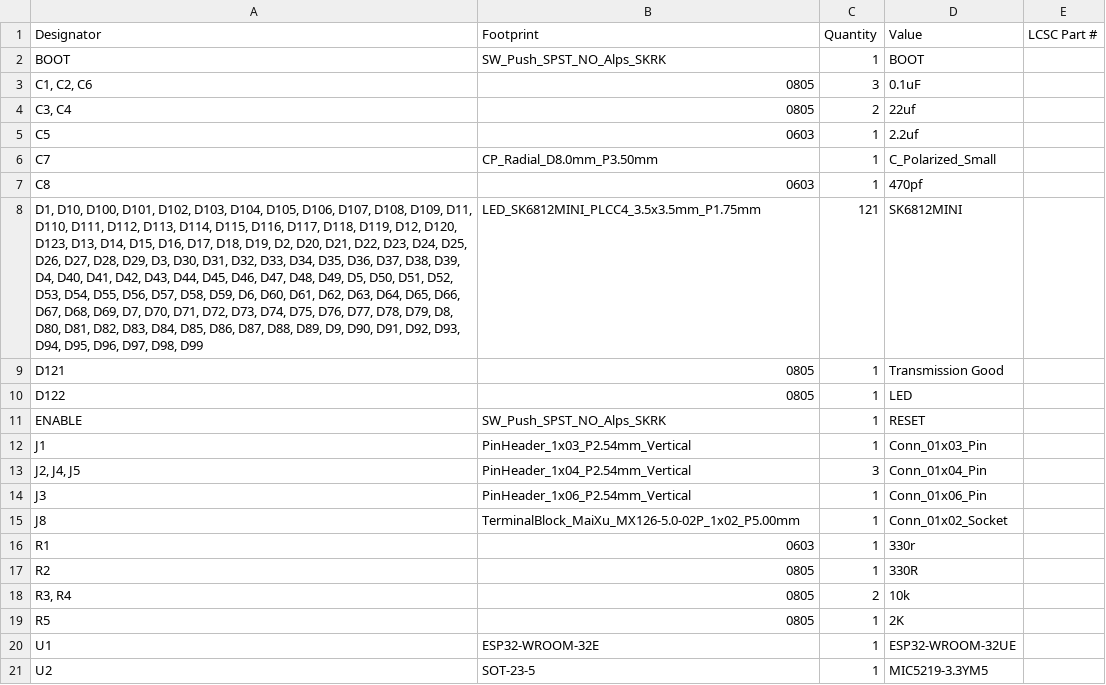
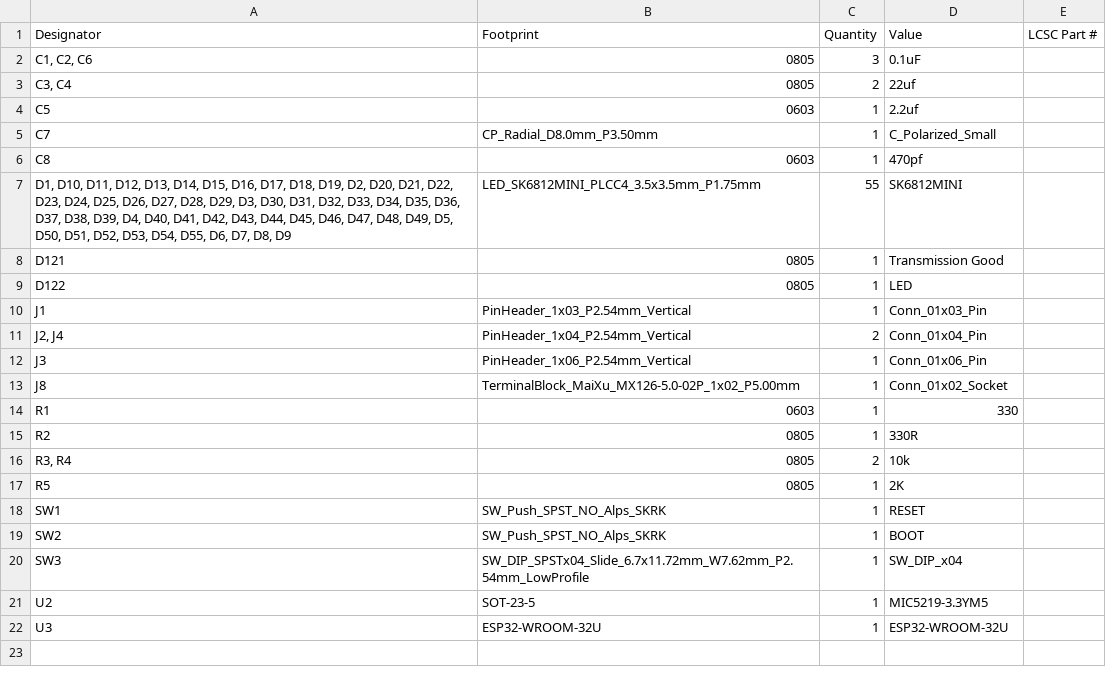
Before and after one commit to sahilchess/pixeldust, a CSV file: submissions/soupt/bom.csv, drawn as a sheet; removed rows and columns are numbered as before the commit, all else as after; the diff names each change by its address in the sheet, - before the commit and + after, or states it on an @@ line.

```diff
--- a/submissions/soupt/bom.csv
+++ b/submissions/soupt/bom.csv
-row 2: BOOT | SW_Push_SPST_NO_Alps_SKRK | 1 | BOOT
-A7 (Designator): D1, D10, D100, D101, D102, D103, D104, D105, D106, D107, D108, D109, D11, D110, D111, D112, D113, D114, D115, D116, D117, D118, D119, D12, D120, D123, D13, D14, D15, D16, D17, D18, D19, D2, D20, D21, D22, D23, D24, D25, D26, D27, D28, D29, D3, D30, D31, D32, D33, D34, D35, D36, D37, D38, D39, D4, D40, D41, D42, D43, D44, D45, D46, D47, D48, D49, D5, D50, D51, D52, D53, D54, D55, D56, D57, D58, D59, D6, D60, D61, D62, D63, D64, D65, D66, D67, D68, D69, D7, D70, D71, D72, D73, D74, D75, D76, D77, D78, D79, D8, D80, D81, D82, D83, D84, D85, D86, D87, D88, D89, D9, D90, D91, D92, D93, D94, D95, D96, D97, D98, D99
+A7 (Designator): D1, D10, D11, D12, D13, D14, D15, D16, D17, D18, D19, D2, D20, D21, D22, D23, D24, D25, D26, D27, D28, D29, D3, D30, D31, D32, D33, D34, D35, D36, D37, D38, D39, D4, D40, D41, D42, D43, D44, D45, D46, D47, D48, D49, D5, D50, D51, D52, D53, D54, D55, D6, D7, D8, D9
-C7 (Quantity): 121
+C7 (Quantity): 55
-row 11: ENABLE | SW_Push_SPST_NO_Alps_SKRK | 1 | RESET
-A11 (Designator): J2, J4, J5
+A11 (Designator): J2, J4
-C11 (Quantity): 3
+C11 (Quantity): 2
-D14 (Value): 330r
+D14 (Value): 330
-row 20: U1 | ESP32-WROOM-32E | 1 | ESP32-WROOM-32UE
+row 18: SW1 | SW_Push_SPST_NO_Alps_SKRK | 1 | RESET
+row 19: SW2 | SW_Push_SPST_NO_Alps_SKRK | 1 | BOOT
+row 20: SW3 | SW_DIP_SPSTx04_Slide_6.7x11.72mm_W7.62mm_P2.54mm_LowProfile | 1 | SW_DIP_x04
+row 22: U3 | ESP32-WROOM-32U | 1 | ESP32-WROOM-32U
```
Also changed, not shown: submissions/soupt/production/bom.csv, submissions/soupt/production/designators.csv, 12 other files.
